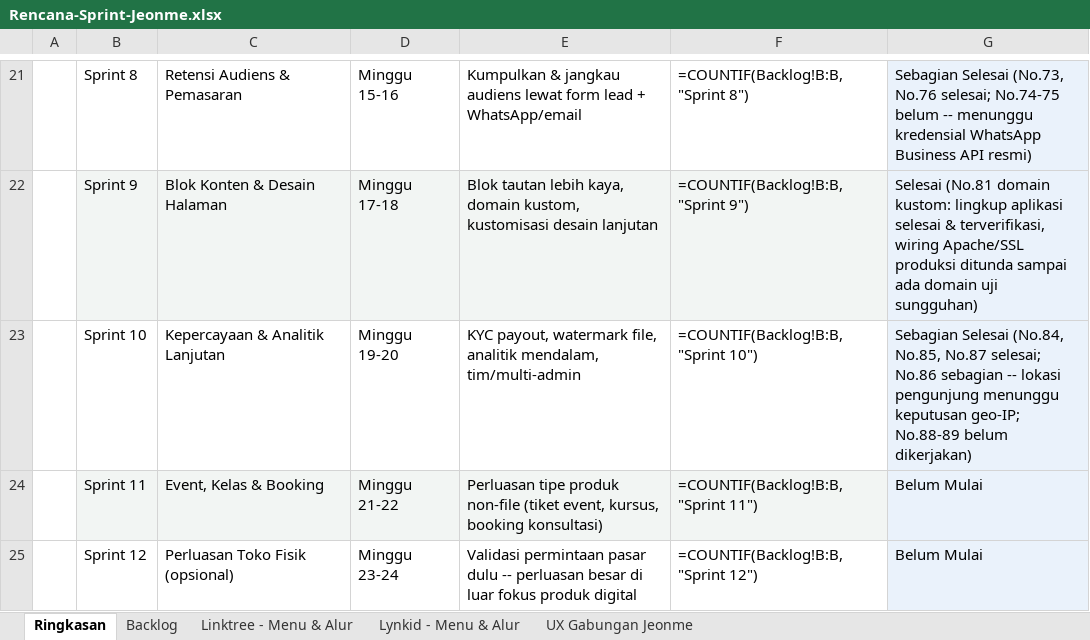
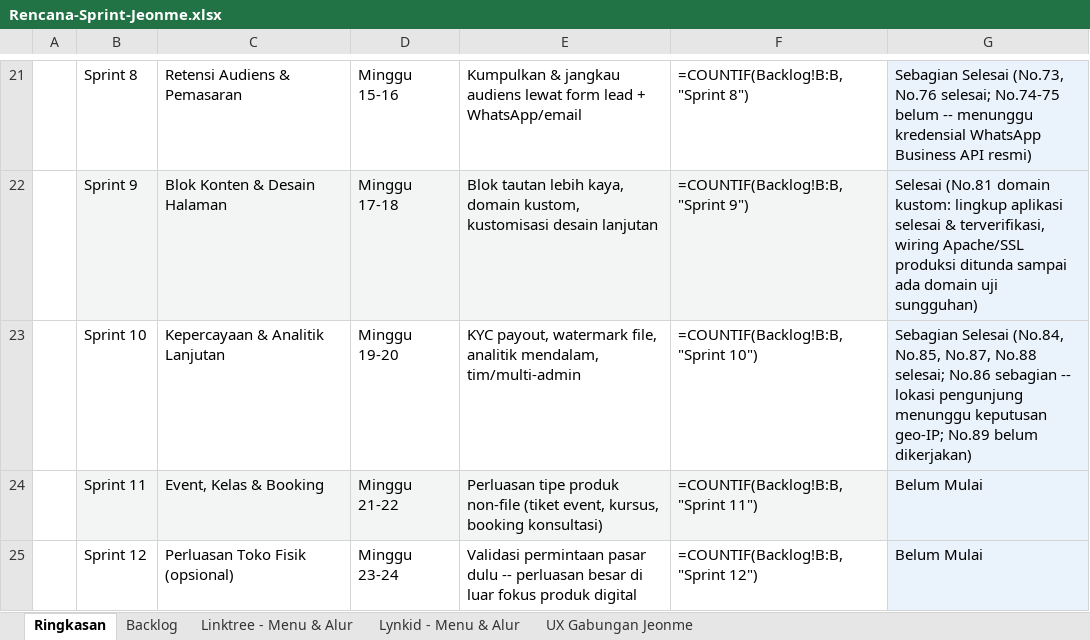
Before and after one commit to Ijeon-Corp/JeonMe, an Excel workbook: docs/Rencana-Sprint-Jeonme.xlsx, sheet Ringkasan, drawn as a sheet; only a part is shown, gaps mark what is left out; values as stored, in another font and other column widths than the file's, no borders; formulas without a stored value are shown as written; the diff names each change by its address in the sheet, - before the commit and + after, or states it on an @@ line.

```diff
--- a/docs/Rencana-Sprint-Jeonme.xlsx (sheet Ringkasan)
+++ b/docs/Rencana-Sprint-Jeonme.xlsx (sheet Ringkasan)
-G23: …(No.84, No.85, No.87 selesai; No.86 sebagian -- lokasi pengunjung menunggu keputusan geo-IP; No.88-89 belum dikerjakan)
+G23: …(No.84, No.85, No.87, No.88 selesai; No.86 sebagian -- lokasi pengunjung menunggu keputusan geo-IP; No.89 belum dikerjakan)
```
Also changed, not shown: sheet Backlog, 8 other files.
